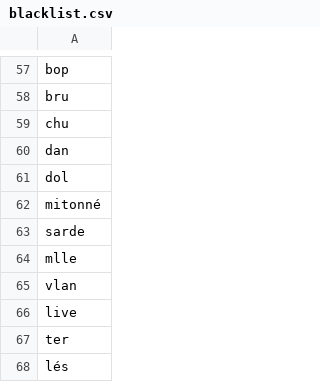
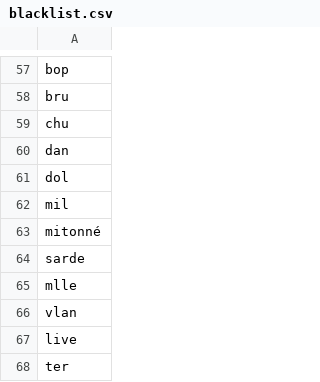
Before and after one commit to qpincon/anagramdr, a CSV file: nlp/blacklist.csv, drawn as a sheet; only a part is shown, gaps mark what is left out; the shorter side is filled out with more unchanged rows; the diff names each change by its address in the sheet, - before the commit and + after, or states it on an @@ line.

```diff
--- a/nlp/blacklist.csv
+++ b/nlp/blacklist.csv
+row 62: mil
```
Also changed, not shown: 4 other files.
